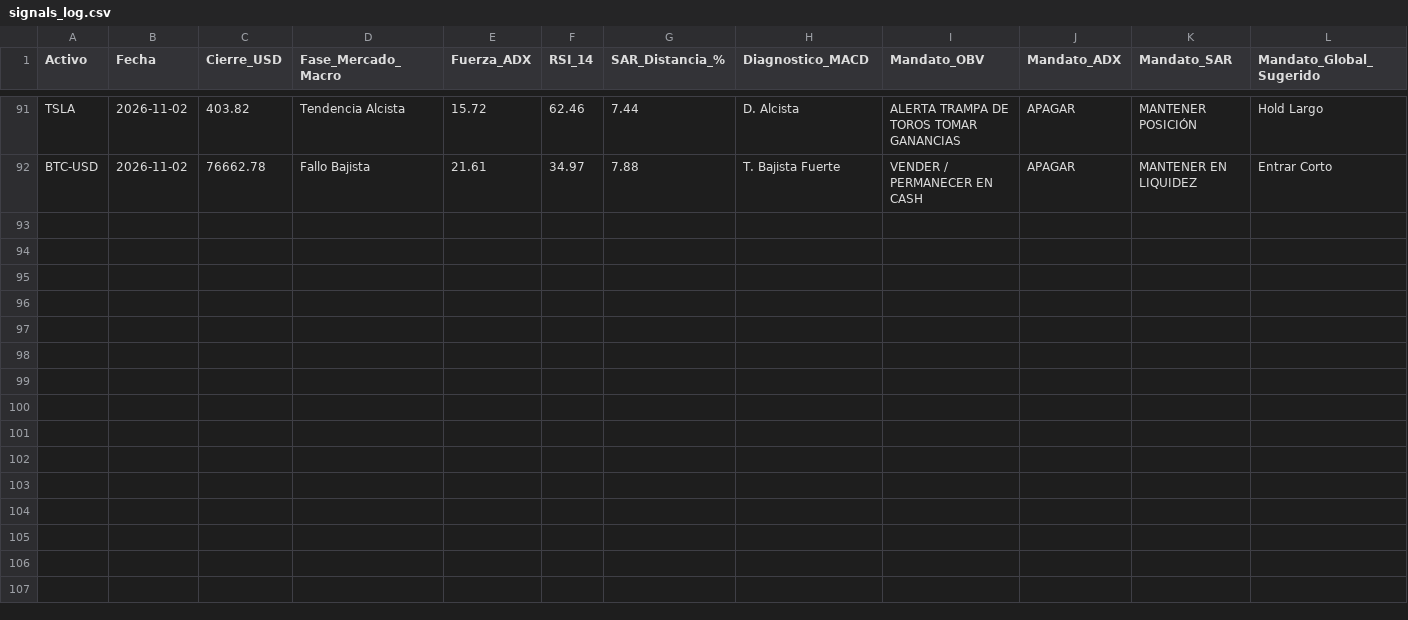
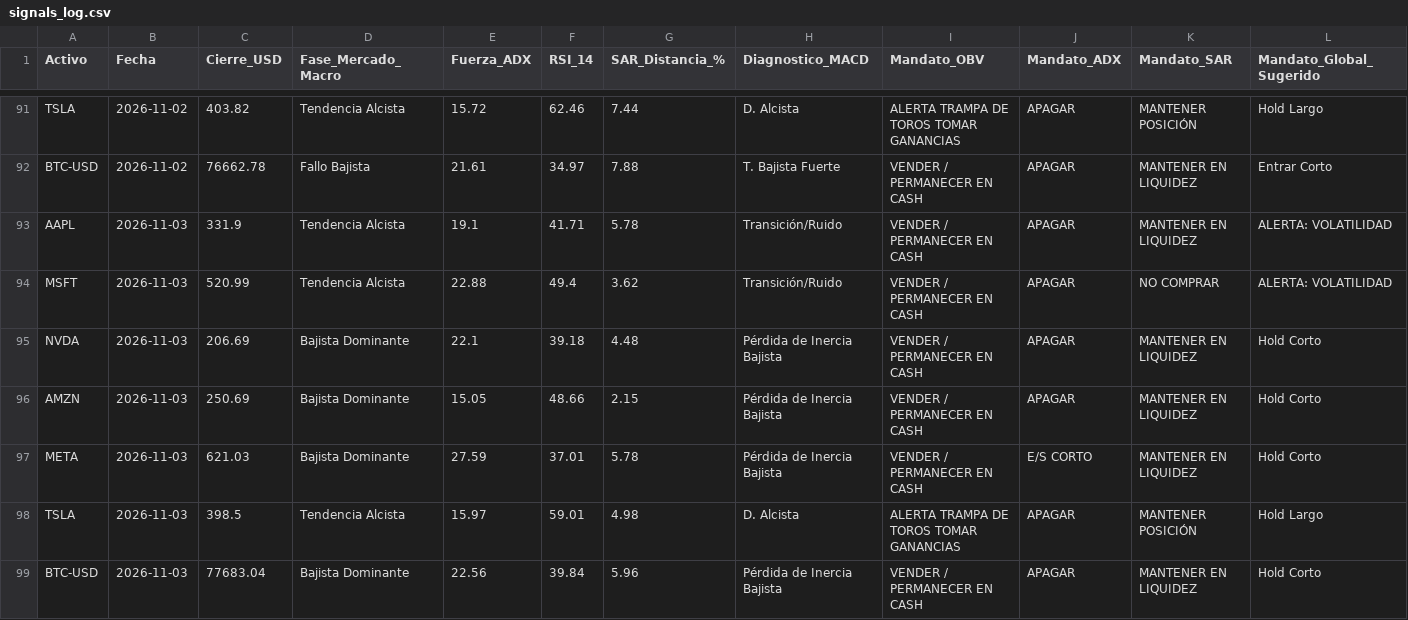
Before and after one commit to eduardocruz07-pixel/proyecto_diplomado, a CSV file: data/signals_log.csv, drawn as a sheet; only a part is shown, gaps mark what is left out; the diff names each change by its address in the sheet, - before the commit and + after, or states it on an @@ line.

```diff
--- a/data/signals_log.csv
+++ b/data/signals_log.csv
+row 93: AAPL | 2026-11-03 | 331.9 | Tendencia Alcista | 19.1 | 41.71 | 5.78 | Transición/Ruido | VENDER / PERMANECER EN CASH | APAGAR | MANTENER EN LIQUIDEZ | ALERTA: VOLATILIDAD
+row 94: MSFT | 2026-11-03 | 520.99 | Tendencia Alcista | 22.88 | 49.4 | 3.62 | Transición/Ruido | VENDER / PERMANECER EN CASH | APAGAR | NO COMPRAR | ALERTA: VOLATILIDAD
+row 95: NVDA | 2026-11-03 | 206.69 | Bajista Dominante | 22.1 | 39.18 | 4.48 | Pérdida de Inercia Bajista | VENDER / PERMANECER EN CASH | APAGAR | MANTENER EN LIQUIDEZ | Hold Corto
+row 96: AMZN | 2026-11-03 | 250.69 | Bajista Dominante | 15.05 | 48.66 | 2.15 | Pérdida de Inercia Bajista | VENDER / PERMANECER EN CASH | APAGAR | MANTENER EN LIQUIDEZ | Hold Corto
+row 97: META | 2026-11-03 | 621.03 | Bajista Dominante | 27.59 | 37.01 | 5.78 | Pérdida de Inercia Bajista | VENDER / PERMANECER EN CASH | E/S CORTO | MANTENER EN LIQUIDEZ | Hold Corto
+row 98: TSLA | 2026-11-03 | 398.5 | Tendencia Alcista | 15.97 | 59.01 | 4.98 | D. Alcista | ALERTA TRAMPA DE TOROS TOMAR GANANCIAS | APAGAR | MANTENER POSICIÓN | Hold Largo
+row 99: BTC-USD | 2026-11-03 | 77683.04 | Bajista Dominante | 22.56 | 39.84 | 5.96 | Pérdida de Inercia Bajista | VENDER / PERMANECER EN CASH | APAGAR | MANTENER EN LIQUIDEZ | Hold Corto
```
Also changed, not shown: 1 other file.
